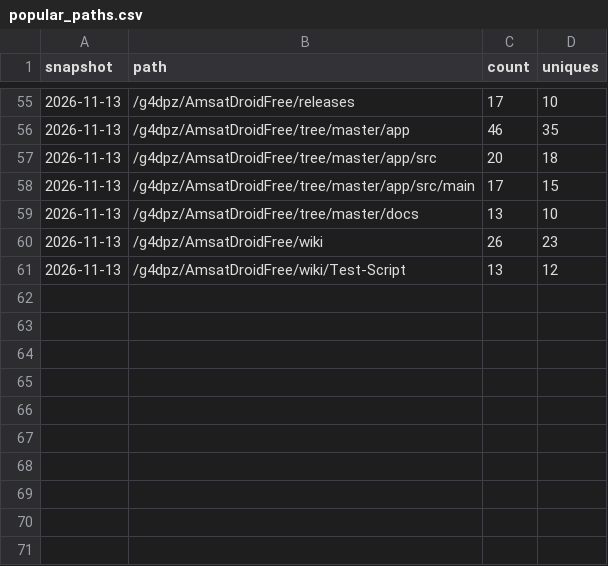
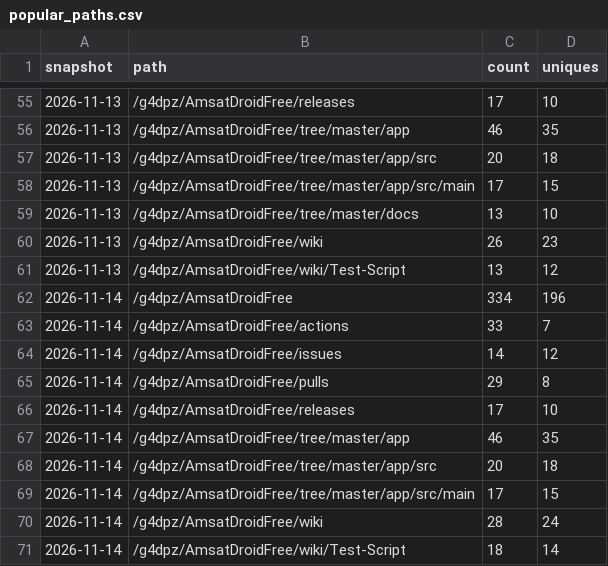
Before and after one commit to g4dpz/AmsatDroidFree, a CSV file: docs/traffic/popular_paths.csv, drawn as a sheet; only a part is shown, gaps mark what is left out; the diff names each change by its address in the sheet, - before the commit and + after, or states it on an @@ line.

```diff
--- a/docs/traffic/popular_paths.csv
+++ b/docs/traffic/popular_paths.csv
+row 62: 2026-11-14 | /g4dpz/AmsatDroidFree | 334 | 196
+row 63: 2026-11-14 | /g4dpz/AmsatDroidFree/actions | 33 | 7
+row 64: 2026-11-14 | /g4dpz/AmsatDroidFree/issues | 14 | 12
+row 65: 2026-11-14 | /g4dpz/AmsatDroidFree/pulls | 29 | 8
+row 66: 2026-11-14 | /g4dpz/AmsatDroidFree/releases | 17 | 10
+row 67: 2026-11-14 | /g4dpz/AmsatDroidFree/tree/master/app | 46 | 35
+row 68: 2026-11-14 | /g4dpz/AmsatDroidFree/tree/master/app/src | 20 | 18
+row 69: 2026-11-14 | /g4dpz/AmsatDroidFree/tree/master/app/src/main | 17 | 15
+row 70: 2026-11-14 | /g4dpz/AmsatDroidFree/wiki | 28 | 24
+row 71: 2026-11-14 | /g4dpz/AmsatDroidFree/wiki/Test-Script | 18 | 14
```
Also changed, not shown: docs/traffic/clones.csv, docs/traffic/referrers.csv, 1 other file.
